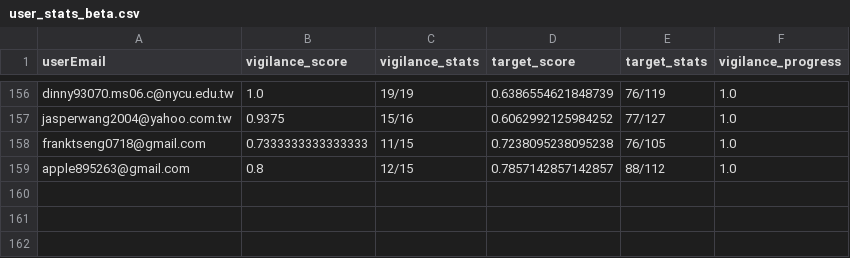
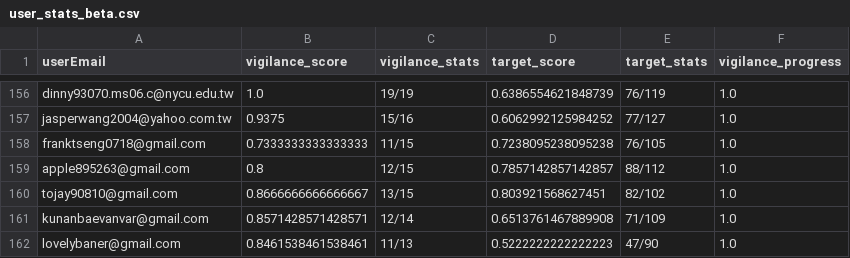
Before and after one commit to LiyangTseng/AudMem, a CSV file: Model_Architecture/data/experiment_stats/user_stats_beta.csv, drawn as a sheet; only a part is shown, gaps mark what is left out.

```diff
--- a/Model_Architecture/data/experiment_stats/user_stats_beta.csv
+++ b/Model_Architecture/data/experiment_stats/user_stats_beta.csv
@@ -159 +159,4 @@ franktseng0718@gmail.com,0.7333333333333333,11/15,0.7238095238095238,76/105,1.0
 apple895263@gmail.com,0.8,12/15,0.7857142857142857,88/112,1.0
+tojay90810@gmail.com,0.8666666666666667,13/15,0.803921568627451,82/102,1.0
+kunanbaevanvar@gmail.com,0.8571428571428571,12/14,0.6513761467889908,71/109,1.0
+lovelybaner@gmail.com,0.8461538461538461,11/13,0.5222222222222223,47/90,1.0
```
Also changed, not shown: Model_Architecture/data/experiment_stats/correlations.csv, Model_Architecture/data/experiment_stats/interval_memorability.csv, 18 other files.
